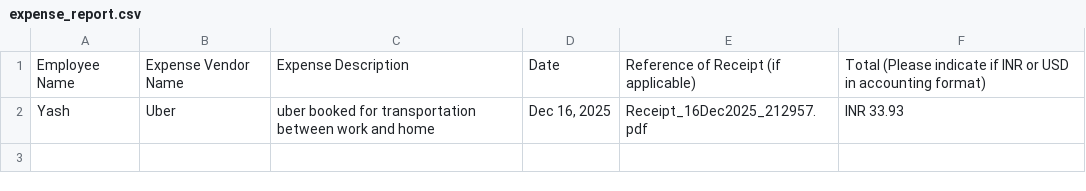
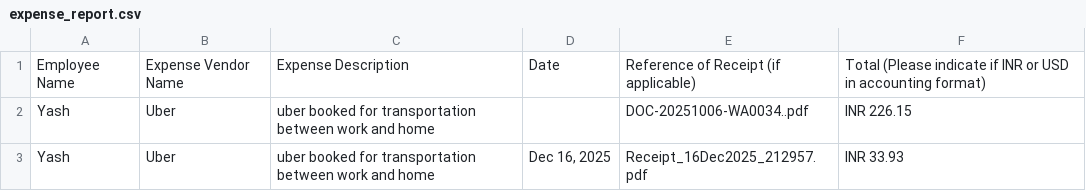
Before and after one commit to thisisyashgarg/expense-sheet-creator, a CSV file: expense_report.csv, drawn as a sheet; the diff names each change by its address in the sheet, - before the commit and + after, or states it on an @@ line.

Commit message:
chore: add .gitignore and update expense report with new Uber receipt

```diff
--- a/expense_report.csv
+++ b/expense_report.csv
+row 2: Yash | Uber | uber booked for transportation between work and home |  | DOC-20251006-WA0034..pdf | INR 226.15
```
Also changed, not shown: 3 other files.
